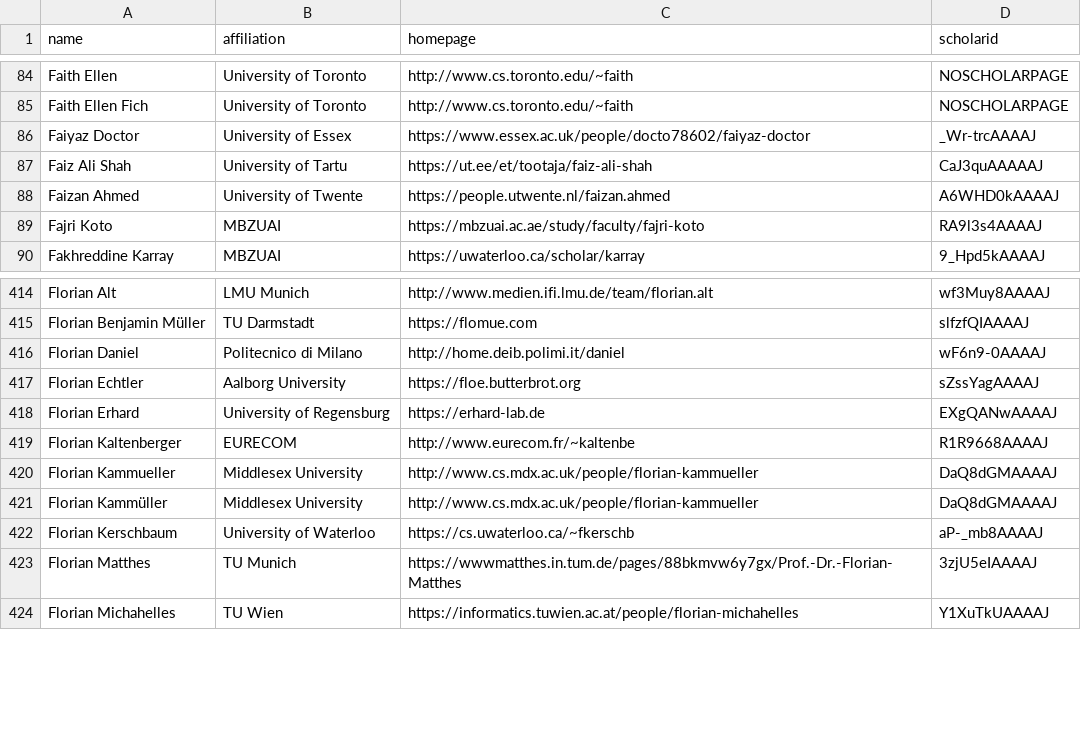
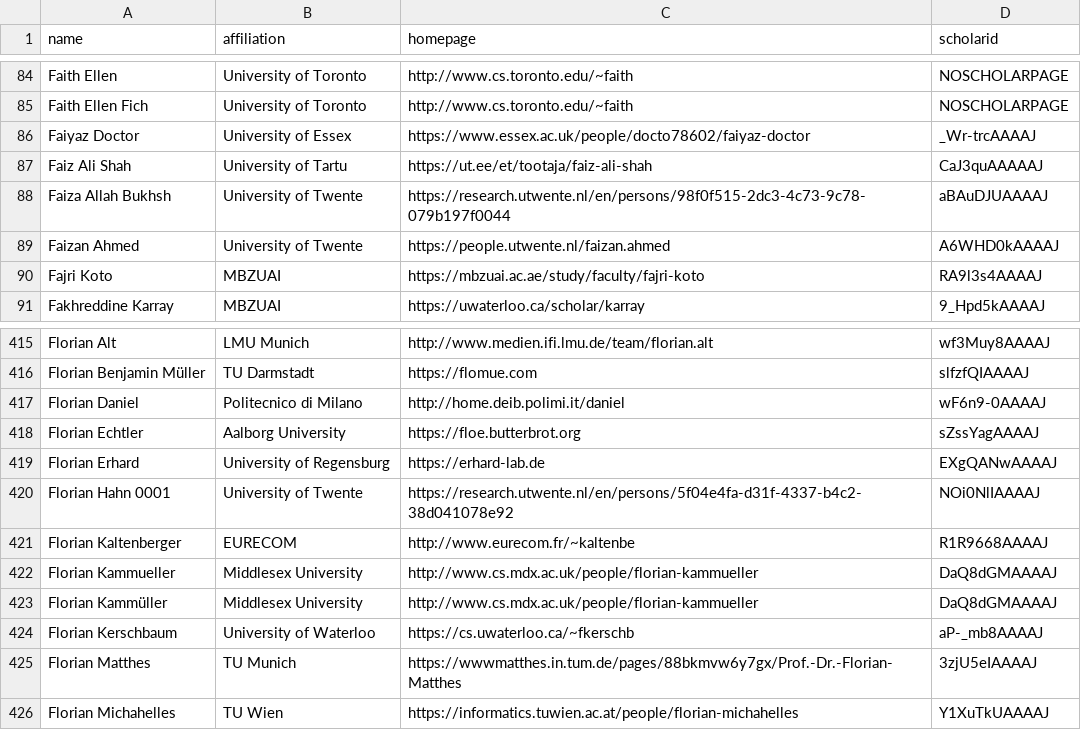
Before and after one commit to LiuFang816/CSrankings, a CSV file: csrankings-f.csv, drawn as a sheet; only a part is shown, gaps mark what is left out; the diff names each change by its address in the sheet, - before the commit and + after, or states it on an @@ line.

```diff
--- a/csrankings-f.csv
+++ b/csrankings-f.csv
+row 88: Faiza Allah Bukhsh | University of Twente | https://research.utwente.nl/en/persons/98f0f515-2dc3-4c73-9c78-079b197f0044 | aBAuDJUAAAAJ
+row 420: Florian Hahn 0001 | University of Twente | https://research.utwente.nl/en/persons/5f04e4fa-d31f-4337-b4c2-38d041078e92 | NOi0NlIAAAAJ
```
Also changed, not shown: csrankings-k.csv, csrankings-l.csv, 11 other files.
